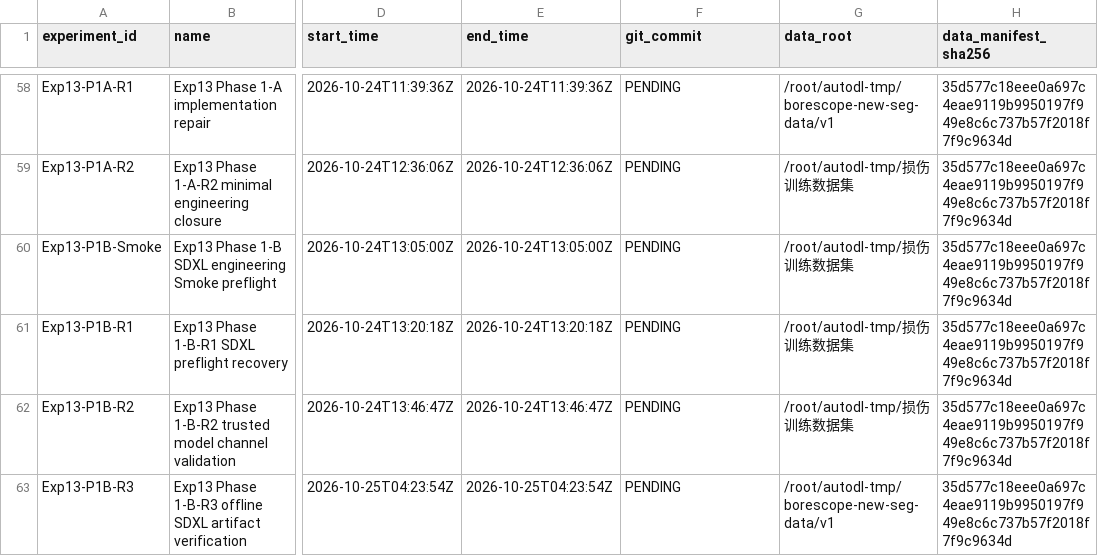
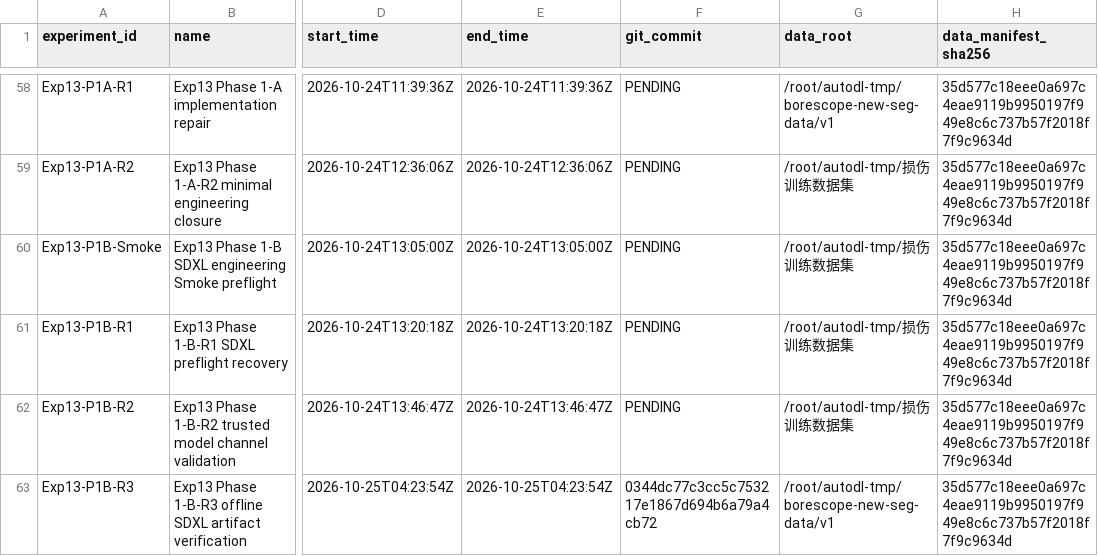
Before and after one commit to FlankKaicoder/borescope-new-seg-repro, a CSV file: results/experiment_registry.csv, drawn as a sheet; only a part is shown, gaps mark what is left out; the diff names each change by its address in the sheet, - before the commit and + after, or states it on an @@ line.

Commit message:
Record Exp13 Phase 1-B-R3 commit in registry

```diff
--- a/results/experiment_registry.csv
+++ b/results/experiment_registry.csv
-F63 (git_commit): PENDING
+F63 (git_commit): 0344dc77c3cc5c753217e1867d694b6a79a4cb72
```
